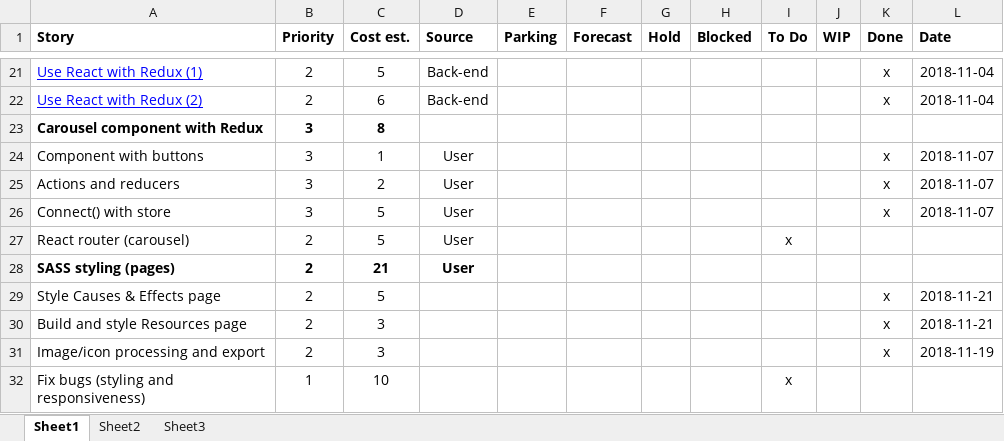
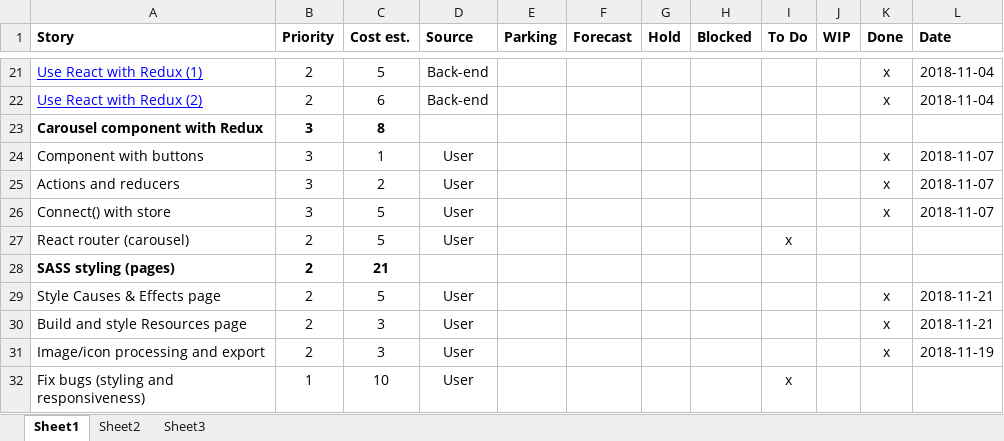
Before and after one commit to maggievu/learning-reactjs, an Excel workbook: assets/media/project-90.xlsx, sheet Sheet1, drawn as a sheet; only a part is shown, gaps mark what is left out; values as stored, in another font and other column widths than the file's, no borders; conditional formats not drawn; the diff names each change by its address in the sheet, - before the commit and + after, or states it on an @@ line.

Commit message:
update assets

```diff
--- a/assets/media/project-90.xlsx (sheet Sheet1)
+++ b/assets/media/project-90.xlsx (sheet Sheet1)
-D28 (Source): User
+D28 (Source): (empty)
-D29:D32 (Source): (empty)
+D29:D32 (Source): User
```
Also changed, not shown: 1 other file.
